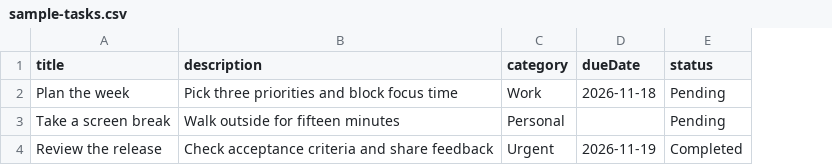
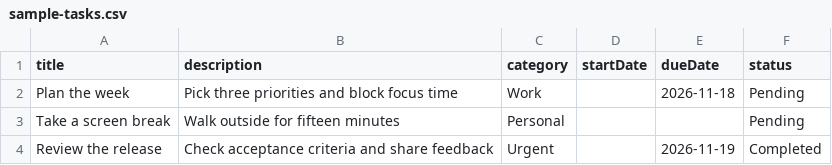
Before and after one commit to osmanthus0731/to-do-list, a CSV file: public/sample-tasks.csv, drawn as a sheet; the diff names each change by its address in the sheet, - before the commit and + after, or states it on an @@ line.

```diff
--- a/public/sample-tasks.csv
+++ b/public/sample-tasks.csv
+column D (startDate), empty
```
Also changed, not shown: 13 other files.
